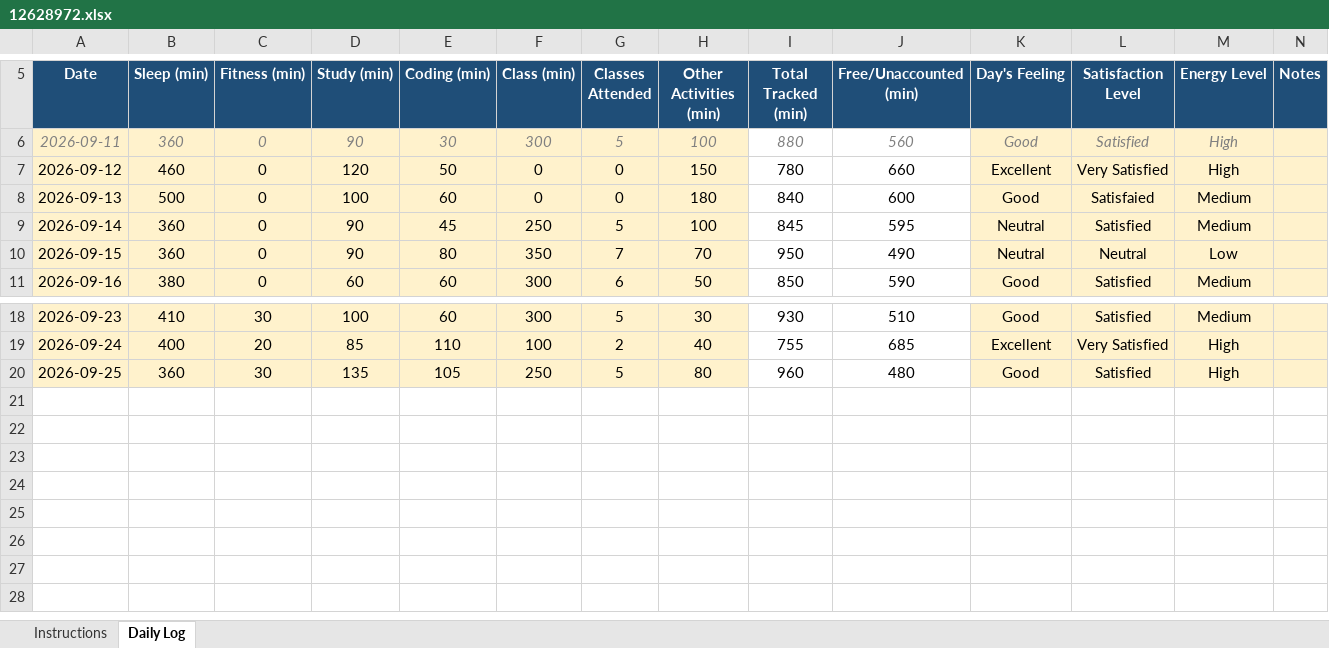
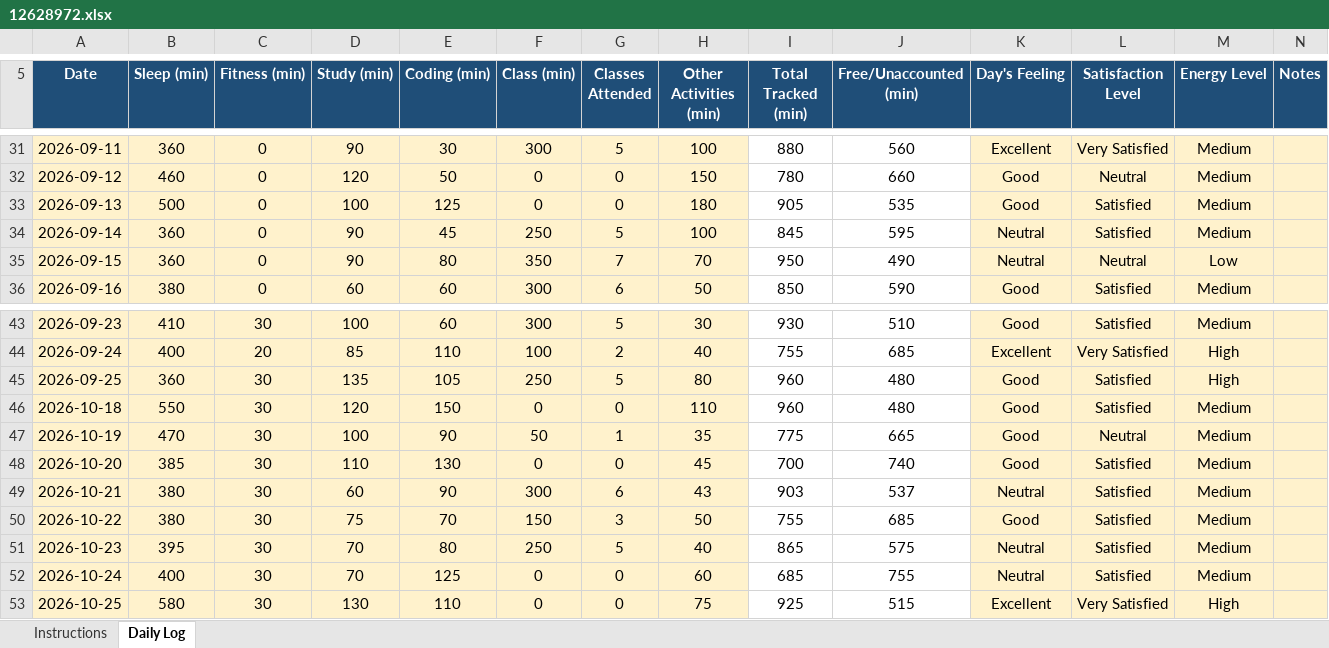
Before and after one commit to Priyanshu-Sinha-01/CAP776, an Excel workbook: 12628972.xlsx, sheet Daily Log, drawn as a sheet; only a part is shown, gaps mark what is left out; values as stored, in another font and other column widths than the file's, no borders; conditional formats not drawn; addresses are those after the commit; the diff covers the shown part only; the diff names each change by its address in the sheet, - before the commit and + after, or states it on an @@ line.

Commit message:
Update daily activity

```diff
--- a/12628972.xlsx (sheet Daily Log)
+++ b/12628972.xlsx (sheet Daily Log)
@@ A31:M31 italic: on → off, text colour: #808080 → black @@
-K31 (Day's Feeling): Good
+K31 (Day's Feeling): Excellent
-L31 (Satisfaction Level): Satisfied
+L31 (Satisfaction Level): Very Satisfied
-M31:M32 (Energy Level): High
+M31:M32 (Energy Level): Medium
-K32 (Day's Feeling): Excellent
+K32 (Day's Feeling): Good
-L32 (Satisfaction Level): Very Satisfied
+L32 (Satisfaction Level): Neutral
-E33 (Coding (min)): 60
+E33 (Coding (min)): 125
-I33 (Total Tracked (min)): 840
+I33 (Total Tracked (min)): 905
-J33 (Free/Unaccounted (min)): 600
+J33 (Free/Unaccounted (min)): 535
-L33 (Satisfaction Level): Satisfaied
+L33 (Satisfaction Level): Satisfied
+row 46: 2026-10-18 | 550 | 30 | 120 | 150 | 0 | 0 | 110 | 960 | 480 | Good | Satisfied | Medium
+row 47: 2026-10-19 | 470 | 30 | 100 | 90 | 50 | 1 | 35 | 775 | 665 | Good | Neutral | Medium
+row 48: 2026-10-20 | 385 | 30 | 110 | 130 | 0 | 0 | 45 | 700 | 740 | Good | Satisfied | Medium
+row 49: 2026-10-21 | 380 | 30 | 60 | 90 | 300 | 6 | 43 | 903 | 537 | Neutral | Satisfied | Medium
+row 50: 2026-10-22 | 380 | 30 | 75 | 70 | 150 | 3 | 50 | 755 | 685 | Good | Satisfied | Medium
+row 51: 2026-10-23 | 395 | 30 | 70 | 80 | 250 | 5 | 40 | 865 | 575 | Neutral | Satisfied | Medium
+row 52: 2026-10-24 | 400 | 30 | 70 | 125 | 0 | 0 | 60 | 685 | 755 | Neutral | Satisfied | Medium
+row 53: 2026-10-25 | 580 | 30 | 130 | 110 | 0 | 0 | 75 | 925 | 515 | Excellent | Very Satisfied | High
```
Also changed, not shown: 25 added rows and 1 edited cell elsewhere in this sheet, formulas that keep their value.
